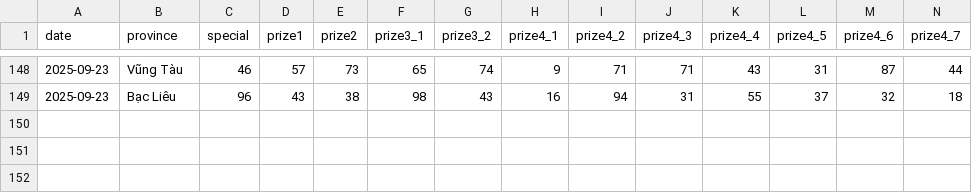
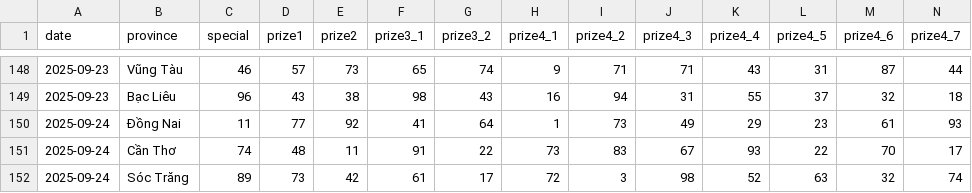
Before and after one commit to dyno-nexsoft/vietnam-lottery, a CSV file: data/xsmn-2-digits.csv, drawn as a sheet; only a part is shown, gaps mark what is left out; rows hold the shown columns only; the diff names each change by its address in the sheet, - before the commit and + after, or states it on an @@ line.

```diff
--- a/data/xsmn-2-digits.csv
+++ b/data/xsmn-2-digits.csv
+row 150: 2025-09-24 | Đồng Nai | 11 | 77 | 92 | 41 | 64 | 1 | 73 | 49 | 29 | 23 | 61 | 93
+row 151: 2025-09-24 | Cần Thơ | 74 | 48 | 11 | 91 | 22 | 73 | 83 | 67 | 93 | 22 | 70 | 17
+row 152: 2025-09-24 | Sóc Trăng | 89 | 73 | 42 | 61 | 17 | 72 | 3 | 98 | 52 | 63 | 32 | 74
```
Also changed, not shown: data/xsmn-sparse.csv, data/xsmn.csv, 8 other files.
